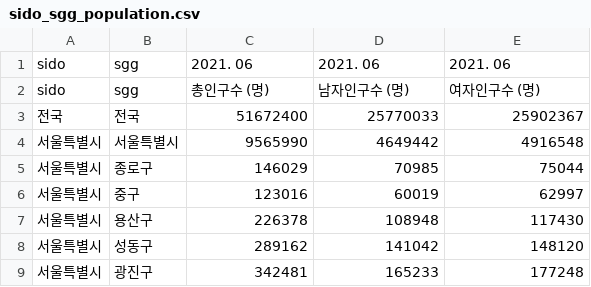
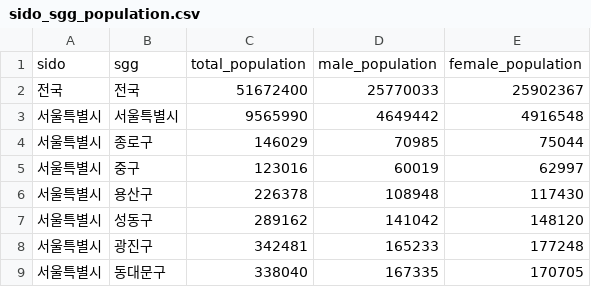
Before and after one commit to forrestpark/adonde.kr, a CSV file: data/sido_sgg_population.csv, drawn as a sheet; only a part is shown; the shorter side is filled out with more unchanged rows.

Commit message:
edited sido_sgg_population entry columns

```diff
--- a/data/sido_sgg_population.csv
+++ b/data/sido_sgg_population.csv
@@ -1,3 +1,2 @@
-sido,sgg,2021. 06,2021. 06,2021. 06
-sido,sgg,총인구수 (명),남자인구수 (명),여자인구수 (명)
+sido,sgg,total_population,male_population,female_population
 전국,전국,51672400,25770033,25902367
```
